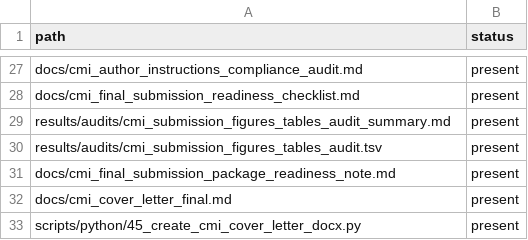
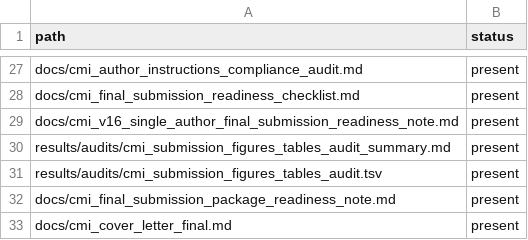
Before and after one commit to rmaghembe1/host-response-module-transportability, a TSV file: results/audits/manuscript_results_package_index_path_audit.tsv, drawn as a sheet; only a part is shown, gaps mark what is left out; the shorter side is filled out with more unchanged rows.

Commit message:
Index CMI v1.6 single-author final readiness milestone

```diff
--- a/results/audits/manuscript_results_package_index_path_audit.tsv
+++ b/results/audits/manuscript_results_package_index_path_audit.tsv
@@ -28,2 +28,3 @@ docs/cmi_author_instructions_compliance_audit.md	present
 docs/cmi_final_submission_readiness_checklist.md	present
+docs/cmi_v16_single_author_final_submission_readiness_note.md	present
 results/audits/cmi_submission_figures_tables_audit_summary.md	present
```
Also changed, not shown: 2 other files.
